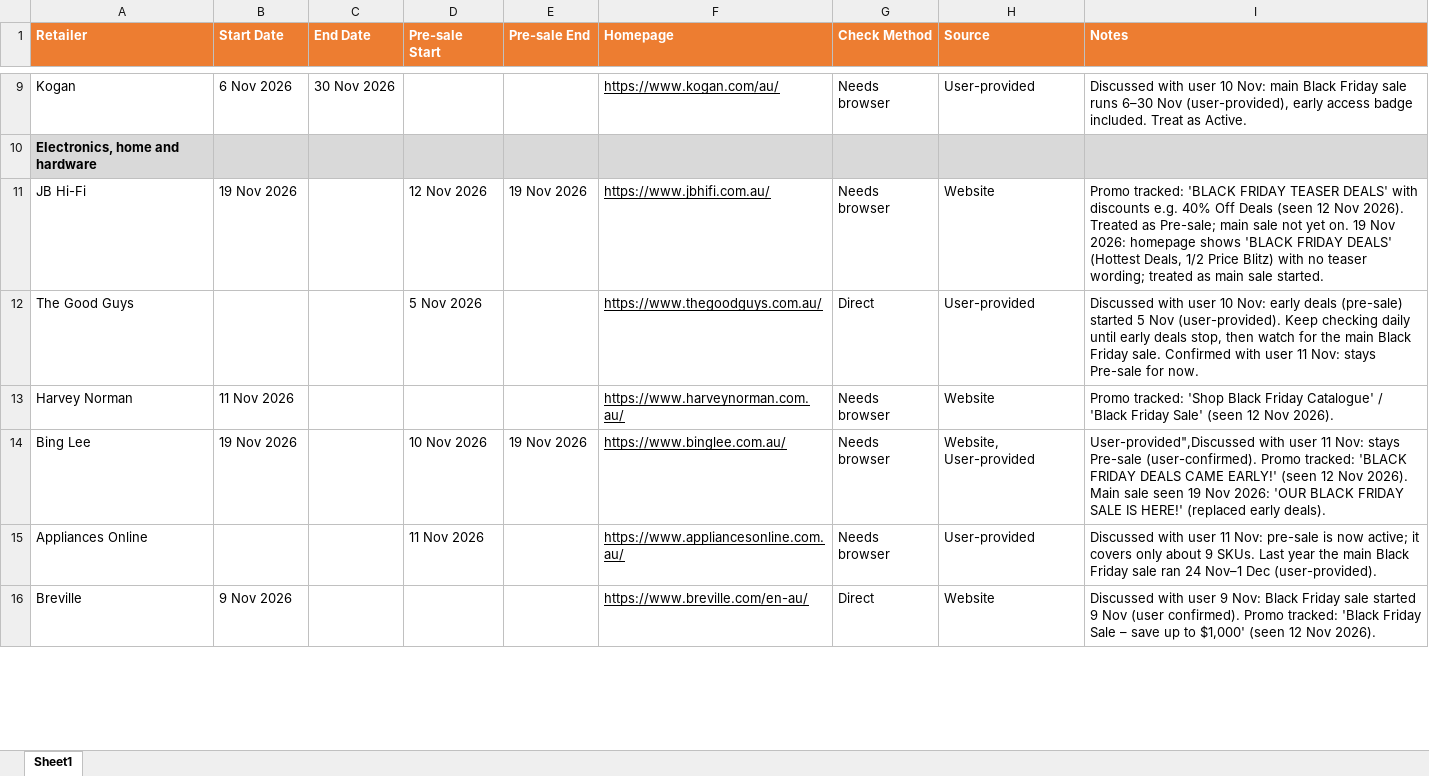
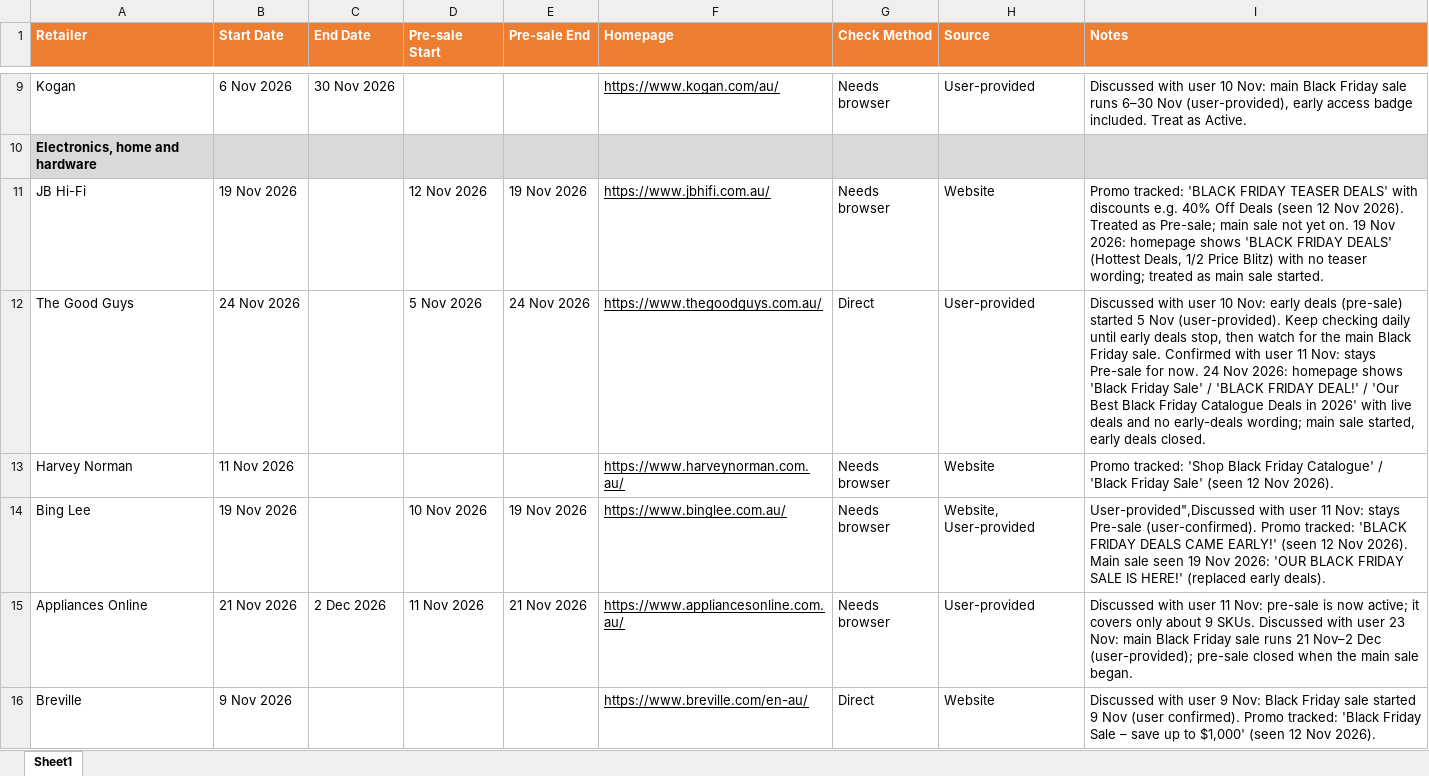
Before and after one commit to SamiHossain25/Miscellaneous-Tasks, an Excel workbook: Black Friday 2026 – AU Retailer Sale Dates.xlsx, sheet Sheet1, drawn as a sheet; only a part is shown, gaps mark what is left out; values as stored, in another font and other column widths than the file's, no borders; the diff covers the shown part only; the diff names each change by its address in the sheet, - before the commit and + after, or states it on an @@ line.

Commit message:
Update Black Friday 2026 tracker (27 Nov 2026)

```diff
--- a/Black Friday 2026 – AU Retailer Sale Dates.xlsx (sheet Sheet1)
+++ b/Black Friday 2026 – AU Retailer Sale Dates.xlsx (sheet Sheet1)
-B12 (Start Date): (empty)
+B12 (Start Date): 24 Nov 2026
-E12 (Pre-sale End): (empty)
+E12 (Pre-sale End): 24 Nov 2026
-I12 (Notes): …for now.
+I12 (Notes): …for now. 24 Nov 2026: homepage shows 'Black Friday Sale' / 'BLACK FRIDAY DEAL!' / 'Our Best Black Friday Catalogue Deals in 2026' with live deals and no early-deals wording; main sale started, early deals closed.
-B15 (Start Date): (empty)
+B15 (Start Date): 21 Nov 2026
-C15 (End Date): (empty)
+C15 (End Date): 2 Dec 2026
-E15 (Pre-sale End): (empty)
+E15 (Pre-sale End): 21 Nov 2026
-I15 (Notes): …9 SKUs. Last year the main Black Friday sale ran 24 Nov–1 Dec (user-provided).
+I15 (Notes): …9 SKUs. Discussed with user 23 Nov: main Black Friday sale runs 21 Nov–2 Dec (user-provided); pre-sale closed when the main sale began.
```
Also changed, not shown: 47 edited cells elsewhere in this sheet.
